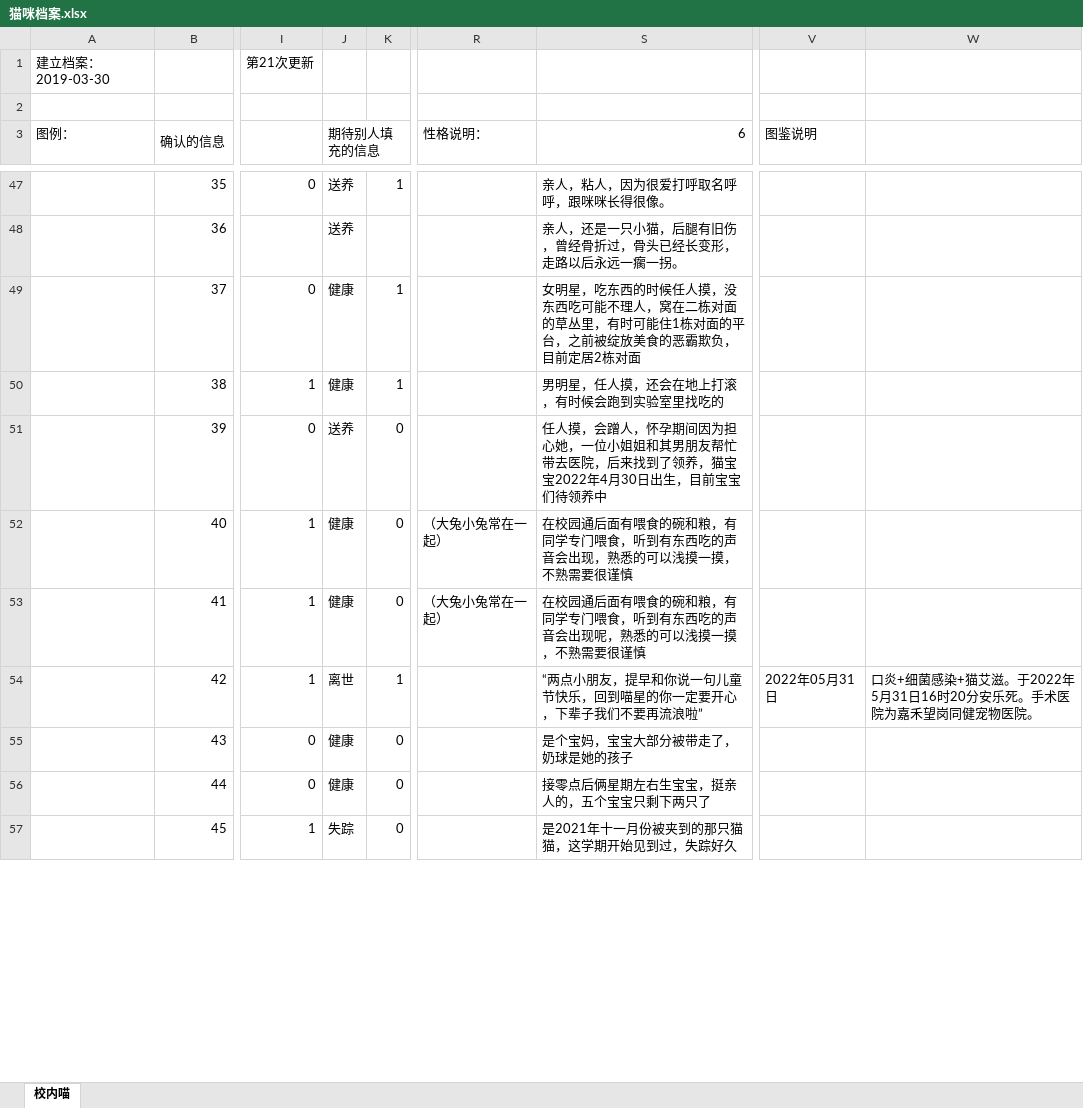
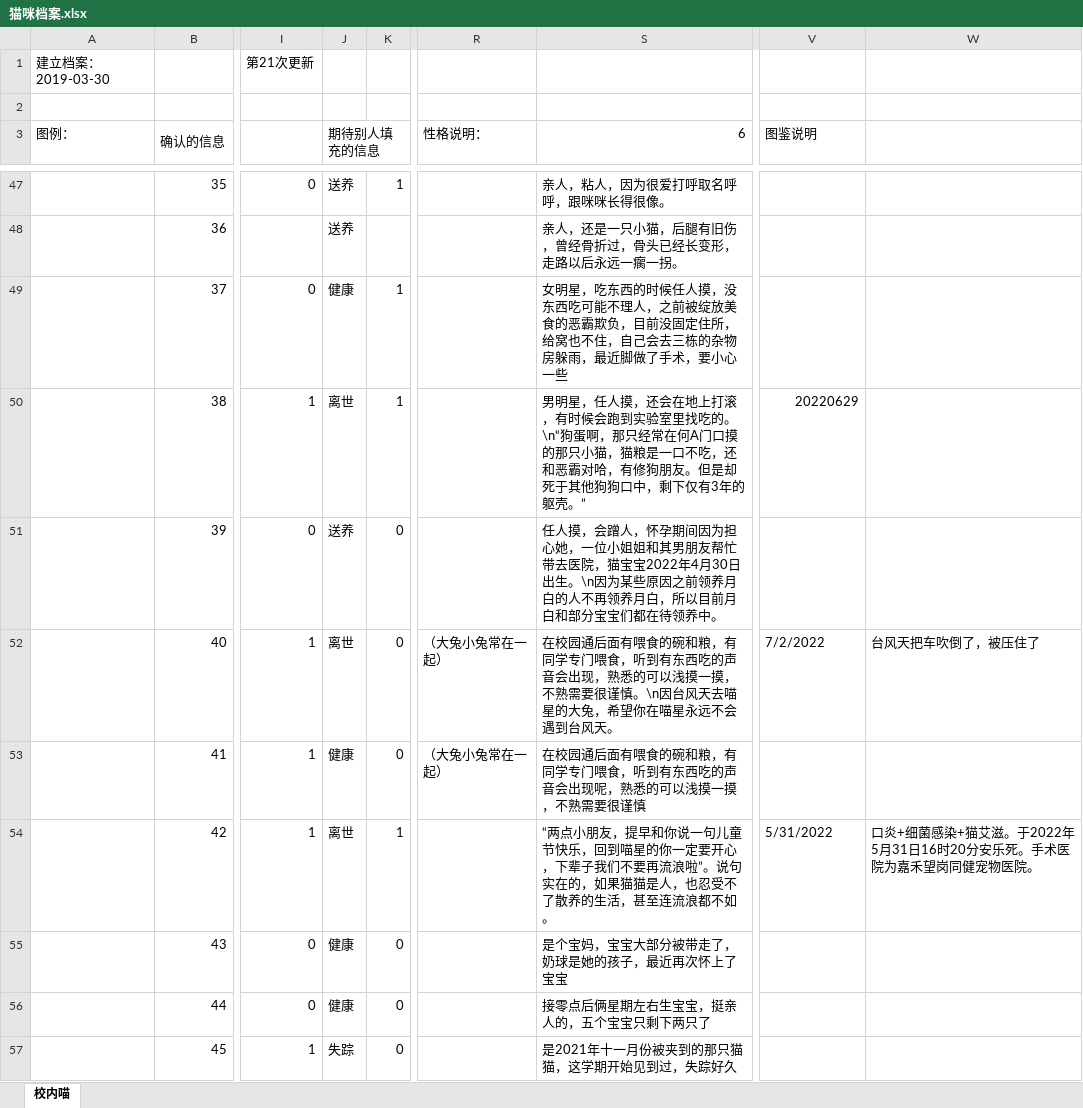
Before and after one commit to limitationi/Zhkumiao, an Excel workbook: pages/猫咪档案.xlsx, sheet 校内喵, drawn as a sheet; only a part is shown, gaps mark what is left out; values as stored, in another font and other column widths than the file's, no cell formats; the diff covers the shown part only; the diff names each change by its address in the sheet, - before the commit and + after, or states it on an @@ line.

```diff
--- a/pages/猫咪档案.xlsx (sheet 校内喵)
+++ b/pages/猫咪档案.xlsx (sheet 校内喵)
-S49 (6): …不理人，窝在二栋对面的草丛里，有时可能住1栋对面的平台，之前被绽放美食的恶霸欺负，目前定居2栋对面
+S49 (6): …不理人，之前被绽放美食的恶霸欺负，目前没固定住所，给窝也不住，自己会去三栋的杂物房躲雨，最近脚做了手术，要小心一些
-J50 (期待别人填充的信息): 健康
+J50 (期待别人填充的信息): 离世
-S50 (6): …里找吃的
+S50 (6): …里找吃的。\n“狗蛋啊，那只经常在何A门口摸的那只小猫，猫粮是一口不吃，还和恶霸对哈，有修狗朋友。但是却死于其他狗狗口中，剩下仅有3年的躯壳。”
-V50 (图鉴说明): (empty)
+V50 (图鉴说明): 20220629
-S51 (6): …去医院，后来找到了领养，猫宝宝2022年4月30日出生，目前宝宝们待领养中
+S51 (6): …去医院，猫宝宝2022年4月30日出生。\n因为某些原因之前领养月白的人不再领养月白，所以目前月白和部分宝宝们都在待领养中。
-J52 (期待别人填充的信息): 健康
+J52 (期待别人填充的信息): 离世
-S52 (6): …要很谨慎
+S52 (6): …要很谨慎。\n因台风天去喵星的大兔，希望你在喵星永远不会遇到台风天。
-V52 (图鉴说明): (empty)
+V52 (图鉴说明): 7/2/2022
-W52: (empty)
+W52: 台风天把车吹倒了，被压住了
-S54 (6): …流浪啦”
+S54 (6): …流浪啦”。说句实在的，如果猫猫是人，也忍受不了散养的生活，甚至连流浪都不如。
-V54 (图鉴说明): 2022年05月31日
+V54 (图鉴说明): 5/31/2022
-S55 (6): 是个宝妈，宝宝大部分被带走了，奶球是她的孩子
+S55 (6): 是个宝妈，宝宝大部分被带走了，奶球是她的孩子，最近再次怀上了宝宝
```
Also changed, not shown: 6 edited cells elsewhere in this sheet, cell formats, 7 other files.
